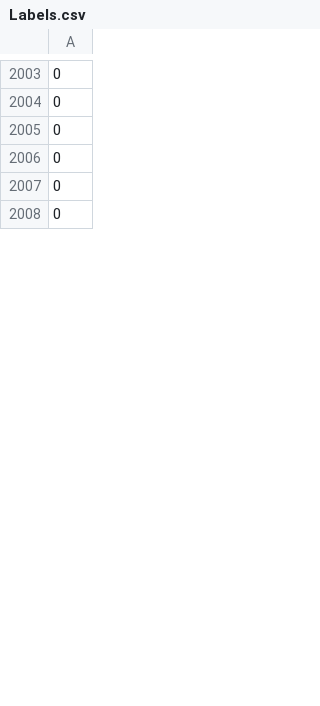
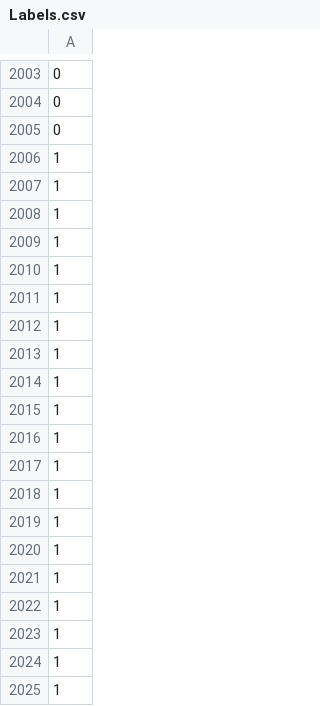
Before and after one commit to Programming-Systems-Lab/Capstone-2, a CSV file: data/Training_Data/Labels.csv, drawn as a sheet; only a part is shown, gaps mark what is left out; the diff covers the shown part only; the diff names each change by its address in the sheet, - before the commit and + after, or states it on an @@ line.

Commit message:
Update all dataset

```diff
--- a/data/Training_Data/Labels.csv
+++ b/data/Training_Data/Labels.csv
-A2006:A2008: 0
+A2006:A2008: 1
+row 2009: 1
+row 2010: 1
+row 2011: 1
+row 2012: 1
+row 2013: 1
+row 2014: 1
+row 2015: 1
+row 2016: 1
+row 2017: 1
+row 2018: 1
+row 2019: 1
+row 2020: 1
+row 2021: 1
+row 2022: 1
+row 2023: 1
+row 2024: 1
+row 2025: 1
```
Also changed, not shown: 175 added rows elsewhere in this file, 5 other files.
